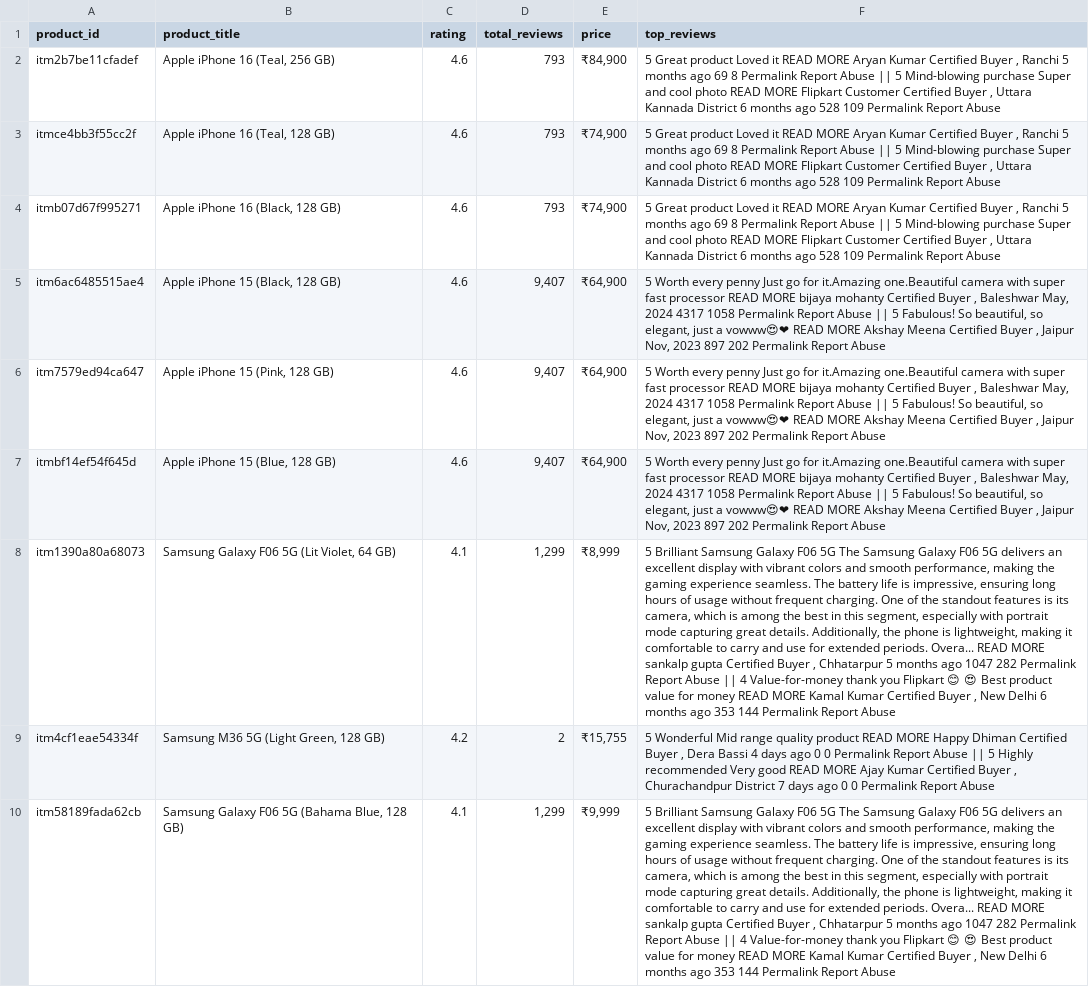
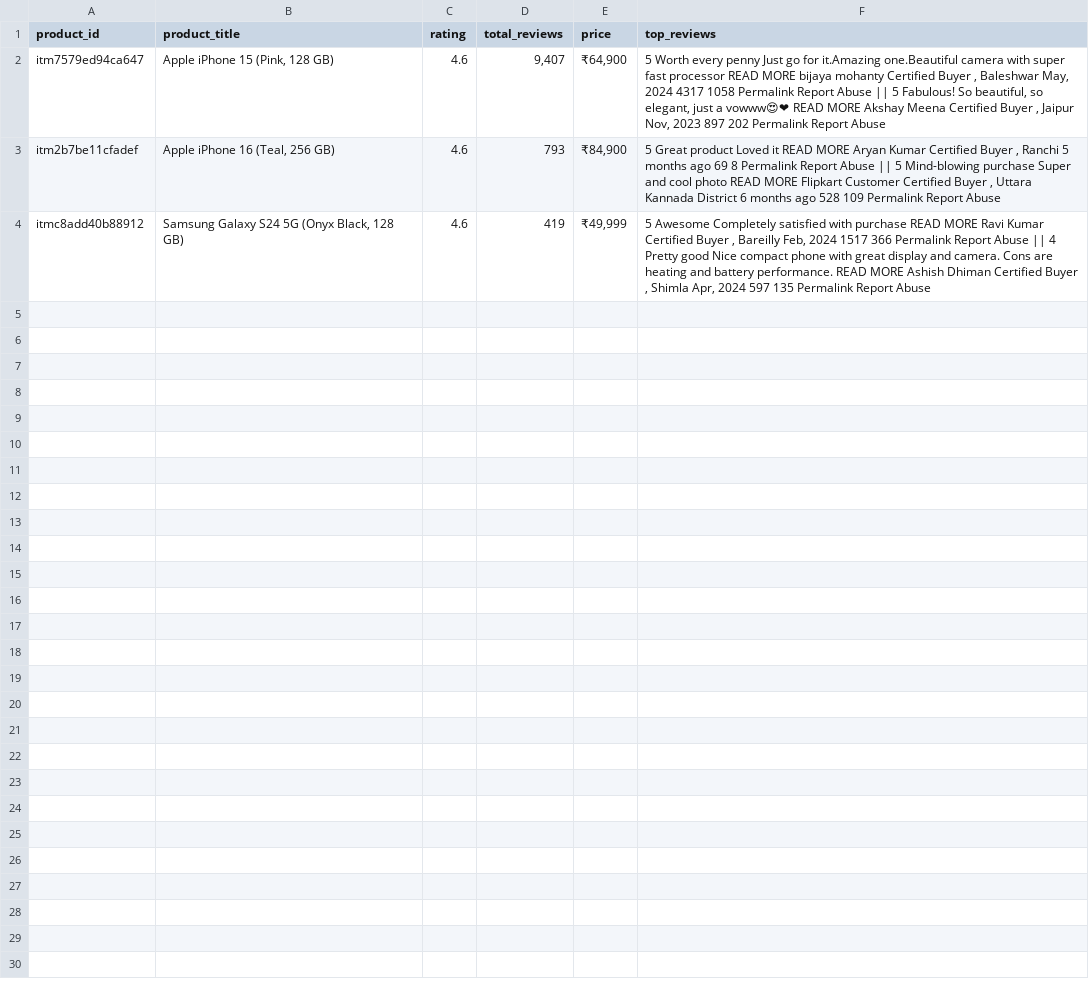
Before and after one commit to jndumu/ecomm-prod-assistant, a CSV file: data/product_reviews.csv, drawn as a sheet; removed rows and columns are numbered as before the commit, all else as after; the diff names each change by its address in the sheet, - before the commit and + after, or states it on an @@ line.

```diff
--- a/data/product_reviews.csv
+++ b/data/product_reviews.csv
@@ row 6 moved to row 2: itm7579ed94ca647 @@
-row 3: itmce4bb3f55cc2f | Apple iPhone 16 (Teal, 128 GB) | 4.6 | 793 | ₹74,900 | 5 Great product Loved it READ MORE Aryan Kumar Certified Buyer , Ranchi 5 months ago 69 8 Permalink Report Abuse || 5 Mind-blowing purchase Super and cool photo READ MORE Flipkart Customer Certified Buyer , Uttara Kannada District 6 months ago 528 109 Permalink Report Abuse
-row 4: itmb07d67f995271 | Apple iPhone 16 (Black, 128 GB) | 4.6 | 793 | ₹74,900 | 5 Great product Loved it READ MORE Aryan Kumar Certified Buyer , Ranchi 5 months ago 69 8 Permalink Report Abuse || 5 Mind-blowing purchase Super and cool photo READ MORE Flipkart Customer Certified Buyer , Uttara Kannada District 6 months ago 528 109 Permalink Report Abuse
-row 5: itm6ac6485515ae4 | Apple iPhone 15 (Black, 128 GB) | 4.6 | 9,407 | ₹64,900 | 5 Worth every penny Just go for it.Amazing one.Beautiful camera with super fast processor READ MORE bijaya mohanty Certified Buyer , Baleshwar May, 2024 4317 1058 Permalink Report Abuse || 5 Fabulous! So beautiful, so elegant, just a vowww😍❤ READ MORE Akshay Meena Certified Buyer , Jaipur Nov, 2023 897 202 Permalink Report Abuse
-row 7: itmbf14ef54f645d | Apple iPhone 15 (Blue, 128 GB) | 4.6 | 9,407 | ₹64,900 | 5 Worth every penny Just go for it.Amazing one.Beautiful camera with super fast processor READ MORE bijaya mohanty Certified Buyer , Baleshwar May, 2024 4317 1058 Permalink Report Abuse || 5 Fabulous! So beautiful, so elegant, just a vowww😍❤ READ MORE Akshay Meena Certified Buyer , Jaipur Nov, 2023 897 202 Permalink Report Abuse
-row 8: itm1390a80a68073 | Samsung Galaxy F06 5G (Lit Violet, 64 GB) | 4.1 | 1,299 | ₹8,999 | 5 Brilliant Samsung Galaxy F06 5G The Samsung Galaxy F06 5G delivers an excellent display with vibrant colors and smooth performance, making the gaming experience seamless. The battery life is impressive, ensuring long hours of usage without frequent charging. One of the standout features is its camera, which is among the best in this segment, especially with portrait mode capturing great details. Additionally, the phone is lightweight, making it comfortable to carry and use for extended periods. Overa... READ MORE sankalp gupta Certified Buyer , Chhatarpur 5 months ago 1047 282 Permalink Report Abuse || 4 Value-for-money thank you Flipkart 😊 😍 Best product value for money READ MORE Kamal Kumar Certified Buyer , New Delhi 6 months ago 353 144 Permalink Report Abuse
-row 9: itm4cf1eae54334f | Samsung M36 5G (Light Green, 128 GB) | 4.2 | 2 | ₹15,755 | 5 Wonderful Mid range quality product READ MORE Happy Dhiman Certified Buyer , Dera Bassi 4 days ago 0 0 Permalink Report Abuse || 5 Highly recommended Very good READ MORE Ajay Kumar Certified Buyer , Churachandpur District 7 days ago 0 0 Permalink Report Abuse
-row 10: itm58189fada62cb | Samsung Galaxy F06 5G (Bahama Blue, 128 GB) | 4.1 | 1,299 | ₹9,999 | 5 Brilliant Samsung Galaxy F06 5G The Samsung Galaxy F06 5G delivers an excellent display with vibrant colors and smooth performance, making the gaming experience seamless. The battery life is impressive, ensuring long hours of usage without frequent charging. One of the standout features is its camera, which is among the best in this segment, especially with portrait mode capturing great details. Additionally, the phone is lightweight, making it comfortable to carry and use for extended periods. Overa... READ MORE sankalp gupta Certified Buyer , Chhatarpur 5 months ago 1047 282 Permalink Report Abuse || 4 Value-for-money thank you Flipkart 😊 😍 Best product value for money READ MORE Kamal Kumar Certified Buyer , New Delhi 6 months ago 353 144 Permalink Report Abuse
+row 4: itmc8add40b88912 | Samsung Galaxy S24 5G (Onyx Black, 128 GB) | 4.6 | 419 | ₹49,999 | 5 Awesome Completely satisfied with purchase READ MORE Ravi Kumar Certified Buyer , Bareilly Feb, 2024 1517 366 Permalink Report Abuse || 4 Pretty good Nice compact phone with great display and camera. Cons are heating and battery performance. READ MORE Ashish Dhiman Certified Buyer , Shimla Apr, 2024 597 135 Permalink Report Abuse
```
Also changed, not shown: 11 other files.
